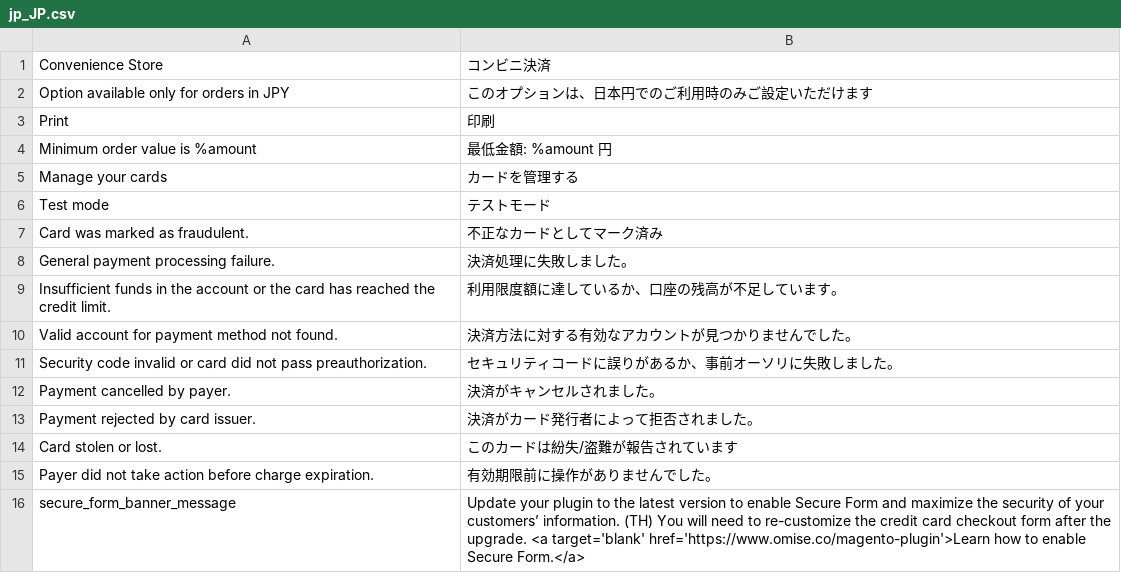
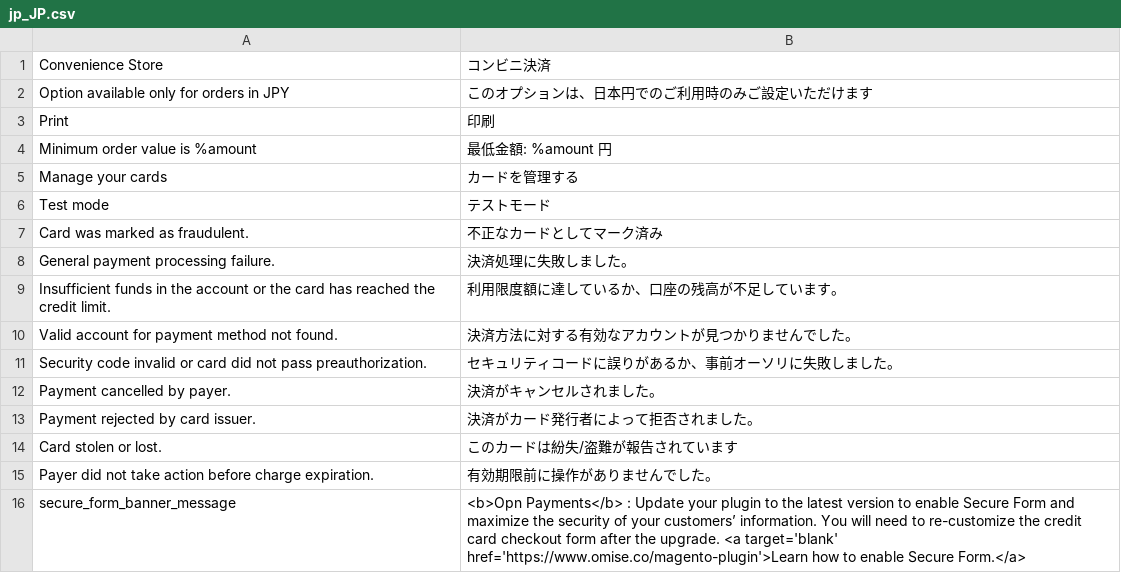
Before and after one commit to omise/omise-magento, a CSV file: i18n/jp_JP.csv, drawn as a sheet.

```diff
--- a/i18n/jp_JP.csv
+++ b/i18n/jp_JP.csv
@@ -15,2 +15,2 @@
 "Payer did not take action before charge expiration.", "有効期限前に操作がありませんでした。"
-"secure_form_banner_message", "Update your plugin to the latest version to enable Secure Form and maximize the security of your customers’ information. (TH) You will need to re-customize the credit card checkout form after the upgrade. <a target='blank' href='https://www.omise.co/magento-plugin'>Learn how to enable Secure Form.</a>"
+"secure_form_banner_message", "<b>Opn Payments</b> : Update your plugin to the latest version to enable Secure Form and maximize the security of your customers’ information. You will need to re-customize the credit card checkout form after the upgrade. <a target='blank' href='https://www.omise.co/magento-plugin'>Learn how to enable Secure Form.</a>"
```
Also changed, not shown: i18n/th_TH.csv, 1 other file.
